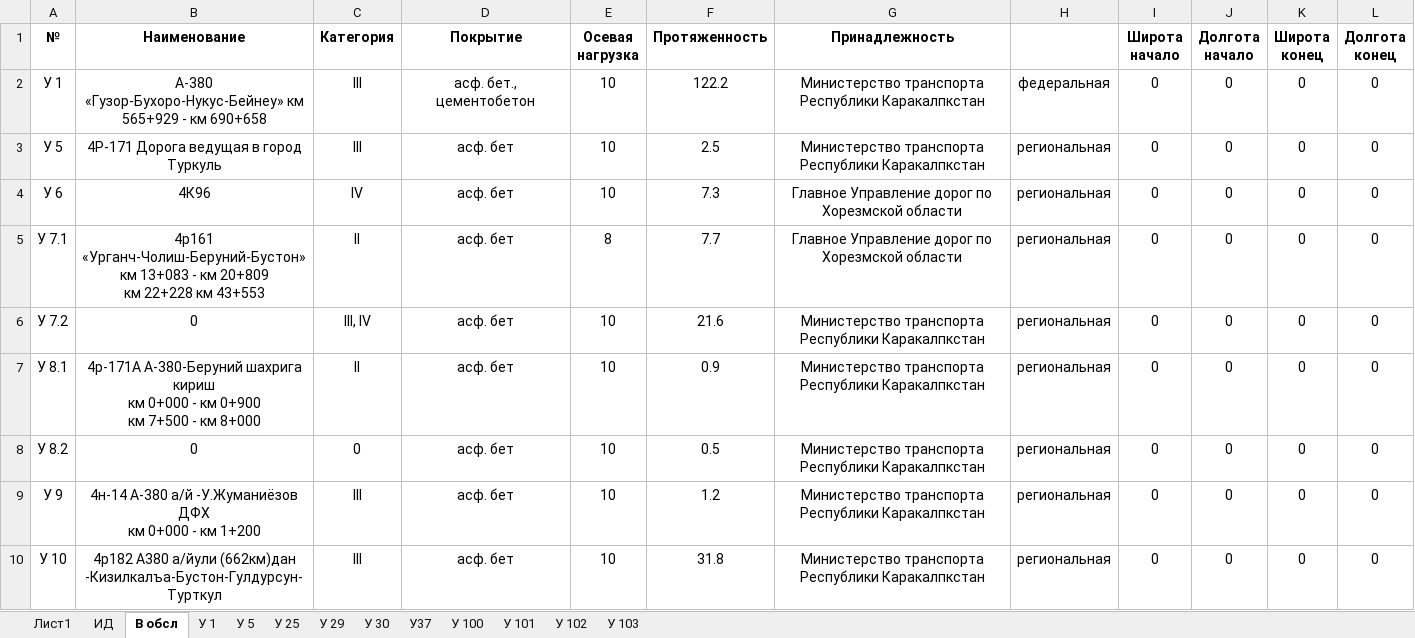
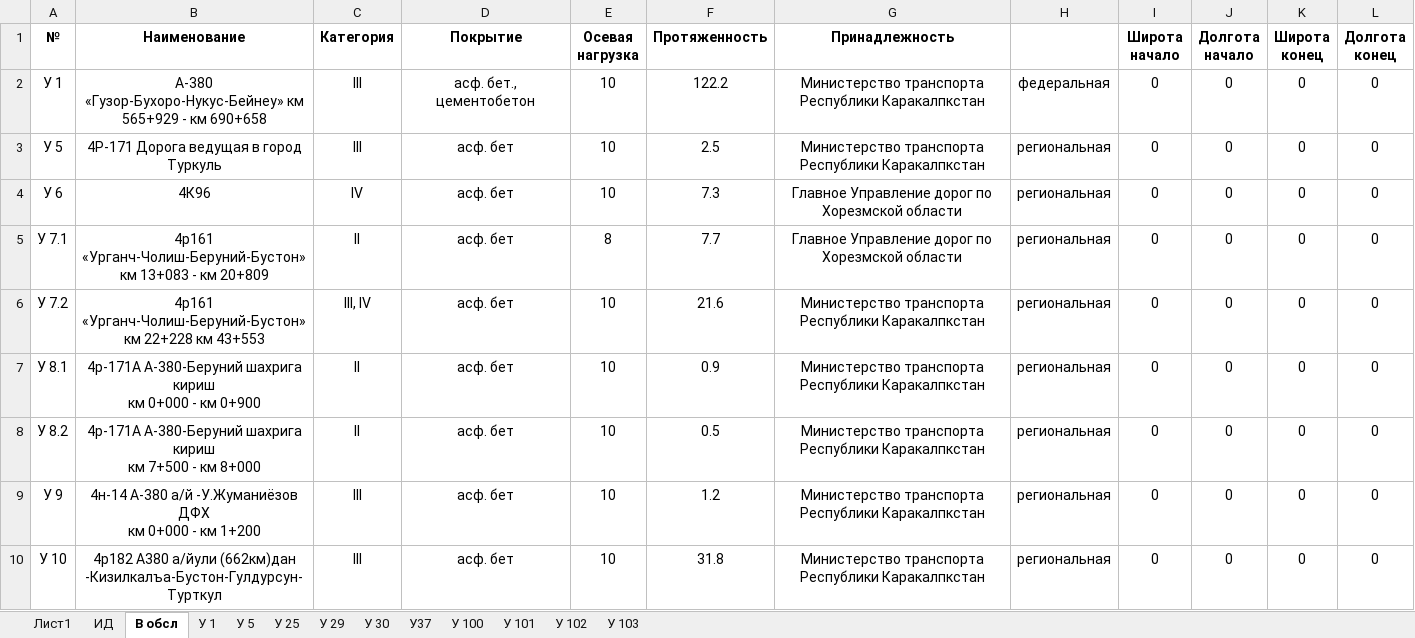
Before and after one commit to AleVlaKon/obr_marshruta, an Excel workbook: Ведомость тест.xlsx, sheet В обсл, drawn as a sheet; only a part is shown; values as stored, in another font and other column widths than the file's, no borders; conditional formats not drawn; ↵ is a line break in a cell; the diff names each change by its address in the sheet, - before the commit and + after, or states it on an @@ line.

```diff
--- a/Ведомость тест.xlsx (sheet В обсл)
+++ b/Ведомость тест.xlsx (sheet В обсл)
-B5 (Наименование): …км 20+809 ↵ км 22+228 км 43+553
+B5 (Наименование): …км 20+809
-B6 (Наименование): 0
+B6 (Наименование): 4р161 «Урганч-Чолиш-Беруний-Бустон» ↵ км 22+228 км 43+553
-B7 (Наименование): …км 0+900 ↵ км 7+500 - км 8+000
+B7 (Наименование): …км 0+900
-B8 (Наименование): 0
+B8 (Наименование): 4р-171А А-380-Беруний шахрига кириш ↵ км 7+500 - км 8+000
-C8 (Категория): 0
+C8 (Категория): II
```
Also changed, not shown: sheet ИД.
